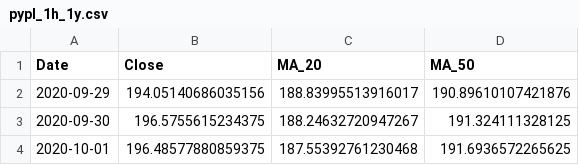
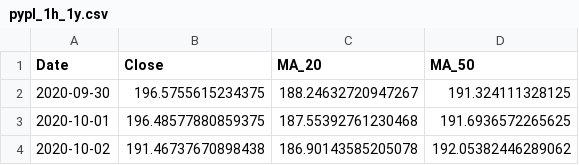
Before and after one commit to barretappiah/marketframe, a CSV file: data/pypl_1h_1y.csv, drawn as a sheet; only a part is shown; the shorter side is filled out with more unchanged rows; the diff names each change by its address in the sheet, - before the commit and + after, or states it on an @@ line.

```diff
--- a/data/pypl_1h_1y.csv
+++ b/data/pypl_1h_1y.csv
-row 2: 2020-09-29 | 194.05140686035156 | 188.83995513916017 | 190.89610107421876
```
Also changed, not shown: data/intc_1h_1y.csv, data/nke_1h_1y.csv, 5 other files.
